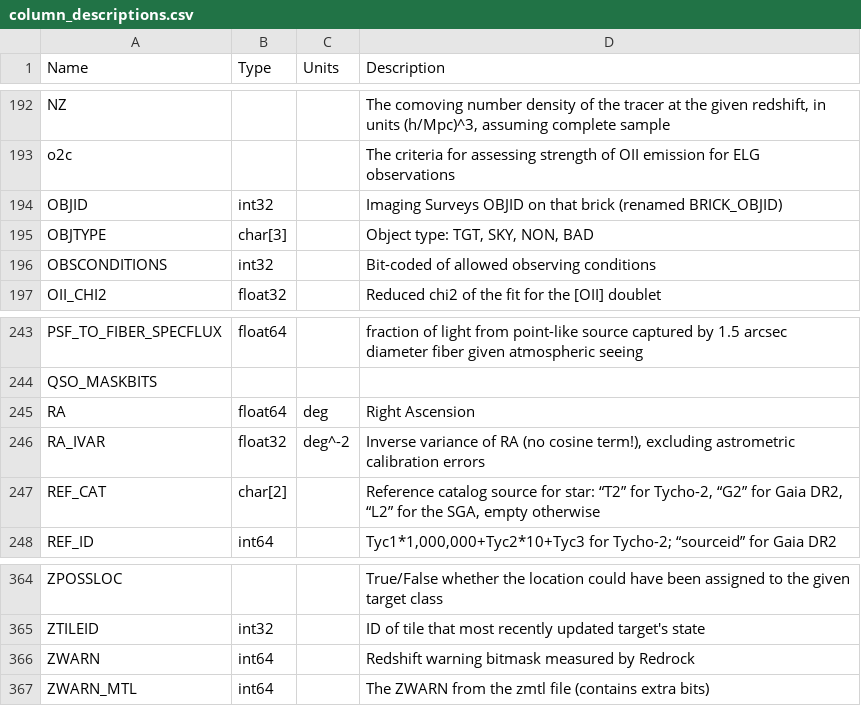
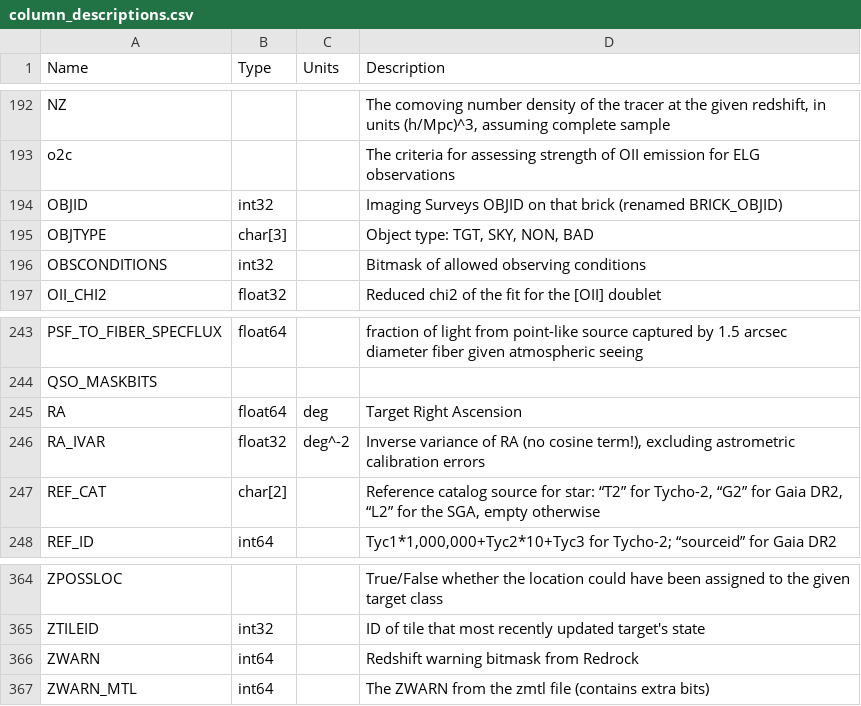
Before and after one commit to desihub/desidatamodel, a CSV file: py/desidatamodel/data/column_descriptions.csv, drawn as a sheet; only a part is shown, gaps mark what is left out; the diff covers the shown part only.

Commit message:
tile-based spectra/redshift column updates

```diff
--- a/py/desidatamodel/data/column_descriptions.csv
+++ b/py/desidatamodel/data/column_descriptions.csv
@@ -195,3 +195,3 @@ OBJID,int32,,Imaging Surveys OBJID on that brick (renamed BRICK_OBJID)
 OBJTYPE,char[3],,"Object type: TGT, SKY, NON, BAD"
-OBSCONDITIONS,int32,,Bit-coded of allowed observing conditions
+OBSCONDITIONS,int32,,Bitmask of allowed observing conditions
 OII_CHI2,float32,,Reduced chi2 of the fit for the [OII] doublet
@@ -244,3 +244,3 @@ PSF_TO_FIBER_SPECFLUX,float64,,fraction of light from point-like source captured
 QSO_MASKBITS,,,
-RA,float64,deg,Right Ascension
+RA,float64,deg,Target Right Ascension
 RA_IVAR,float32,deg^-2,"Inverse variance of RA (no cosine term!), excluding astrometric calibration errors"
@@ -365,3 +365,3 @@ ZPOSSLOC,,,True/False whether the location could have been assigned to the given
 ZTILEID,int32,,ID of tile that most recently updated target's state
-ZWARN,int64,,Redshift warning bitmask measured by Redrock
+ZWARN,int64,,Redshift warning bitmask from Redrock
 ZWARN_MTL,int64,,The ZWARN from the zmtl file (contains extra bits)
```
Also changed, not shown: 7 edited cells elsewhere in this file, 9 other files.
